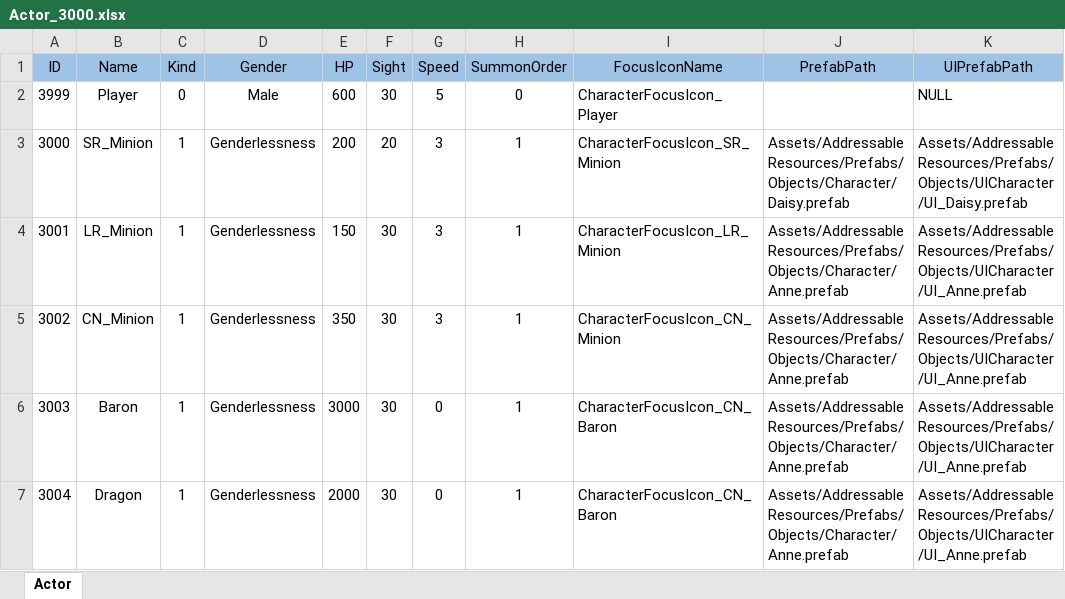
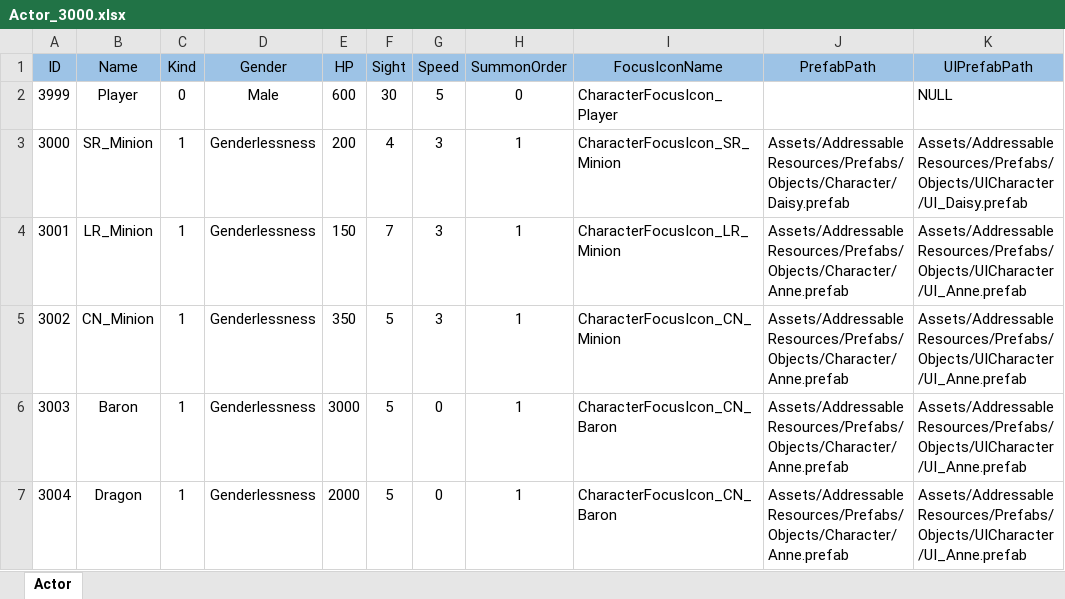
Before and after one commit to SangHoon-Joo/MidBBang, an Excel workbook: Data/Actor_3000.xlsx, sheet Actor, drawn as a sheet; only a part is shown; values as stored, in another font and other column widths than the file's, no borders; the diff names each change by its address in the sheet, - before the commit and + after, or states it on an @@ line.

```diff
--- a/Data/Actor_3000.xlsx (sheet Actor)
+++ b/Data/Actor_3000.xlsx (sheet Actor)
-F3 (Sight): 20
+F3 (Sight): 4
-F4 (Sight): 30
+F4 (Sight): 7
-F5:F7 (Sight): 30
+F5:F7 (Sight): 5
```
Also changed, not shown: 27 other files.
